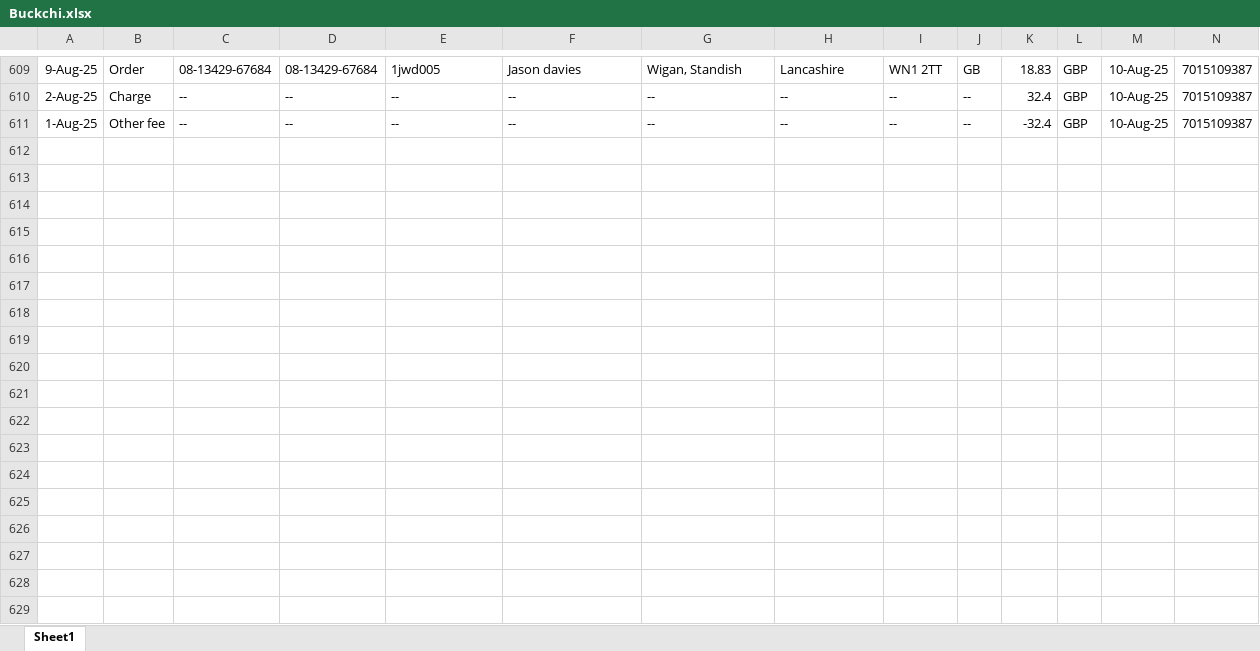
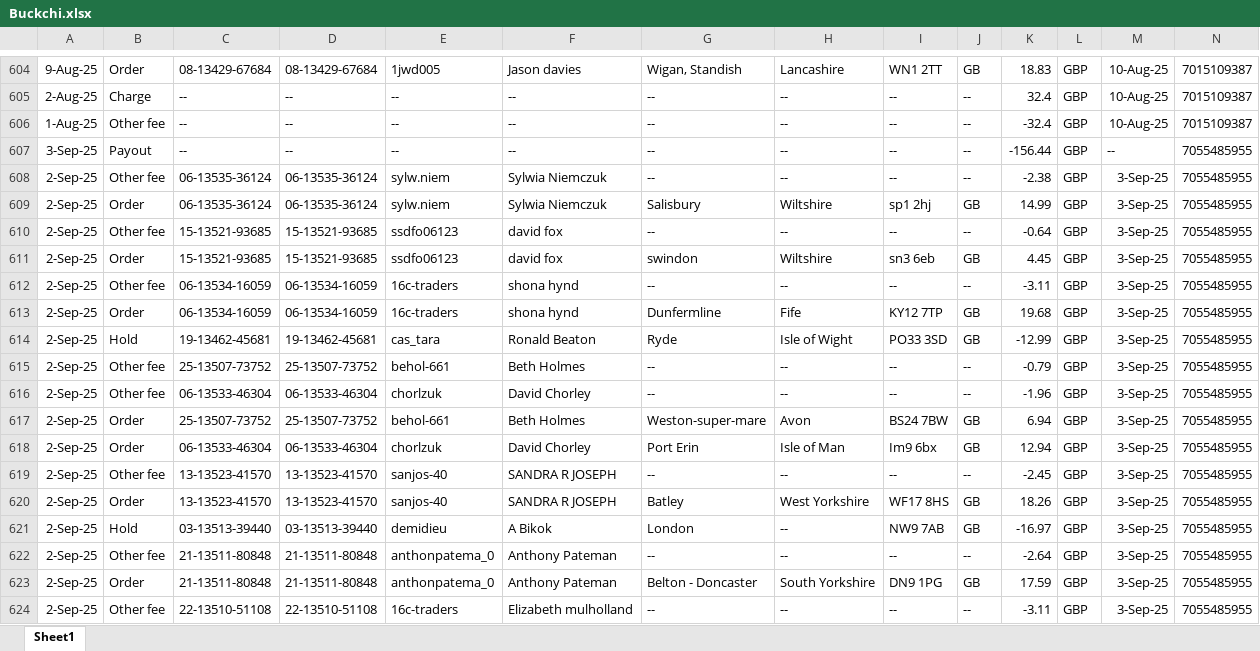
Before and after one commit to NIBH014B/BuckchiDailyReport, an Excel workbook: Raw Sales Data/Buckchi.xlsx, sheet Sheet1, drawn as a sheet; only a part is shown, gaps mark what is left out; values as stored, in another font and other column widths than the file's, no borders; rows hold the shown columns only; the diff covers the shown part only; the diff names each change by its address in the sheet, - before the commit and + after, or states it on an @@ line.

```diff
--- a/Raw Sales Data/Buckchi.xlsx (sheet Sheet1)
+++ b/Raw Sales Data/Buckchi.xlsx (sheet Sheet1)
+row 607: 3-Sep-25 | Payout | -- | -- | -- | -- | -- | -- | -- | -- | -156.44 | GBP | -- | 7055485955
+row 608: 2-Sep-25 | Other fee | 06-13535-36124 | 06-13535-36124 | sylw.niem | Sylwia Niemczuk | -- | -- | -- | -- | -2.38 | GBP | 3-Sep-25 | 7055485955
+row 609: 2-Sep-25 | Order | 06-13535-36124 | 06-13535-36124 | sylw.niem | Sylwia Niemczuk | Salisbury | Wiltshire | sp1 2hj | GB | 14.99 | GBP | 3-Sep-25 | 7055485955
+row 610: 2-Sep-25 | Other fee | 15-13521-93685 | 15-13521-93685 | ssdfo06123 | david fox | -- | -- | -- | -- | -0.64 | GBP | 3-Sep-25 | 7055485955
+row 611: 2-Sep-25 | Order | 15-13521-93685 | 15-13521-93685 | ssdfo06123 | david fox | swindon | Wiltshire | sn3 6eb | GB | 4.45 | GBP | 3-Sep-25 | 7055485955
+row 612: 2-Sep-25 | Other fee | 06-13534-16059 | 06-13534-16059 | 16c-traders | shona hynd | -- | -- | -- | -- | -3.11 | GBP | 3-Sep-25 | 7055485955
+row 613: 2-Sep-25 | Order | 06-13534-16059 | 06-13534-16059 | 16c-traders | shona hynd | Dunfermline | Fife | KY12 7TP | GB | 19.68 | GBP | 3-Sep-25 | 7055485955
+row 614: 2-Sep-25 | Hold | 19-13462-45681 | 19-13462-45681 | cas_tara | Ronald Beaton | Ryde | Isle of Wight | PO33 3SD | GB | -12.99 | GBP | 3-Sep-25 | 7055485955
+row 615: 2-Sep-25 | Other fee | 25-13507-73752 | 25-13507-73752 | behol-661 | Beth Holmes | -- | -- | -- | -- | -0.79 | GBP | 3-Sep-25 | 7055485955
+row 616: 2-Sep-25 | Other fee | 06-13533-46304 | 06-13533-46304 | chorlzuk | David Chorley | -- | -- | -- | -- | -1.96 | GBP | 3-Sep-25 | 7055485955
+row 617: 2-Sep-25 | Order | 25-13507-73752 | 25-13507-73752 | behol-661 | Beth Holmes | Weston-super-mare | Avon | BS24 7BW | GB | 6.94 | GBP | 3-Sep-25 | 7055485955
+row 618: 2-Sep-25 | Order | 06-13533-46304 | 06-13533-46304 | chorlzuk | David Chorley | Port Erin | Isle of Man | Im9 6bx | GB | 12.94 | GBP | 3-Sep-25 | 7055485955
+row 619: 2-Sep-25 | Other fee | 13-13523-41570 | 13-13523-41570 | sanjos-40 | SANDRA R JOSEPH | -- | -- | -- | -- | -2.45 | GBP | 3-Sep-25 | 7055485955
+row 620: 2-Sep-25 | Order | 13-13523-41570 | 13-13523-41570 | sanjos-40 | SANDRA R JOSEPH | Batley | West Yorkshire | WF17 8HS | GB | 18.26 | GBP | 3-Sep-25 | 7055485955
+row 621: 2-Sep-25 | Hold | 03-13513-39440 | 03-13513-39440 | demidieu | A Bikok | London | -- | NW9 7AB | GB | -16.97 | GBP | 3-Sep-25 | 7055485955
+row 622: 2-Sep-25 | Other fee | 21-13511-80848 | 21-13511-80848 | anthonpatema_0 | Anthony Pateman | -- | -- | -- | -- | -2.64 | GBP | 3-Sep-25 | 7055485955
+row 623: 2-Sep-25 | Order | 21-13511-80848 | 21-13511-80848 | anthonpatema_0 | Anthony Pateman | Belton - Doncaster | South Yorkshire | DN9 1PG | GB | 17.59 | GBP | 3-Sep-25 | 7055485955
+row 624: 2-Sep-25 | Other fee | 22-13510-51108 | 22-13510-51108 | 16c-traders | Elizabeth mulholland | -- | -- | -- | -- | -3.11 | GBP | 3-Sep-25 | 7055485955
```
Also changed, not shown: 23 added rows, 4 removed rows and 1 moved row elsewhere in this sheet, Raw Sales Data/Vandey.xlsx.
